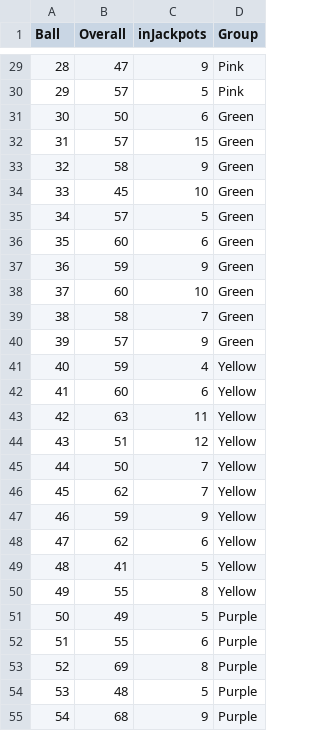
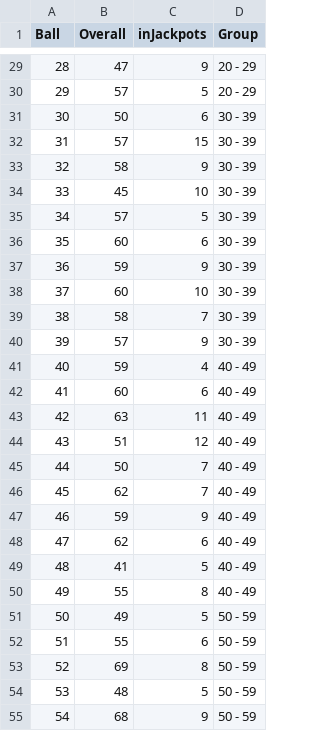
Before and after one commit to chalKlin/DataVis-proj-data, a CSV file: NumberFrequencies.csv, drawn as a sheet; only a part is shown, gaps mark what is left out; the diff covers the shown part only.

Commit message:
Group Update

```diff
--- a/NumberFrequencies.csv
+++ b/NumberFrequencies.csv
@@ -29,27 +29,27 @@ Ball,Overall,inJackpots,Group
-28,47,9,Pink
-29,57,5,Pink
-30,50,6,Green
-31,57,15,Green
-32,58,9,Green
-33,45,10,Green
-34,57,5,Green
-35,60,6,Green
-36,59,9,Green
-37,60,10,Green
-38,58,7,Green
-39,57,9,Green
-40,59,4,Yellow
-41,60,6,Yellow
-42,63,11,Yellow
-43,51,12,Yellow
-44,50,7,Yellow
-45,62,7,Yellow
-46,59,9,Yellow
-47,62,6,Yellow
-48,41,5,Yellow
-49,55,8,Yellow
-50,49,5,Purple
-51,55,6,Purple
-52,69,8,Purple
-53,48,5,Purple
-54,68,9,Purple
+28,47,9,20 - 29
+29,57,5,20 - 29
+30,50,6,30 - 39
+31,57,15,30 - 39
+32,58,9,30 - 39
+33,45,10,30 - 39
+34,57,5,30 - 39
+35,60,6,30 - 39
+36,59,9,30 - 39
+37,60,10,30 - 39
+38,58,7,30 - 39
+39,57,9,30 - 39
+40,59,4,40 - 49
+41,60,6,40 - 49
+42,63,11,40 - 49
+43,51,12,40 - 49
+44,50,7,40 - 49
+45,62,7,40 - 49
+46,59,9,40 - 49
+47,62,6,40 - 49
+48,41,5,40 - 49
+49,55,8,40 - 49
+50,49,5,50 - 59
+51,55,6,50 - 59
+52,69,8,50 - 59
+53,48,5,50 - 59
+54,68,9,50 - 59
```
Also changed, not shown: 32 edited cells elsewhere in this file.
